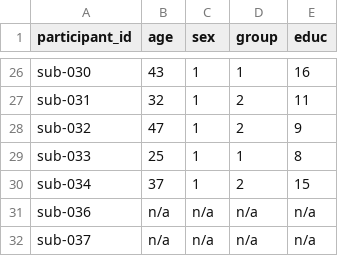
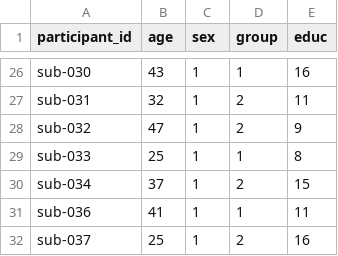
Before and after one commit to soffiafdz/AddimexTMS, a TSV file: participants.tsv, drawn as a sheet; only a part is shown, gaps mark what is left out.

Commit message:
updated participants' list

```diff
--- a/participants.tsv
+++ b/participants.tsv
@@ -30,3 +30,3 @@ sub-033	25	1	1	8
 sub-034	37	1	2	15
-sub-036	n/a	n/a	n/a	n/a
-sub-037	n/a	n/a	n/a	n/a
+sub-036	41	1	1	11
+sub-037	25	1	2	16
```
Also changed, not shown: sourcedata/pairing2tms.csv.
